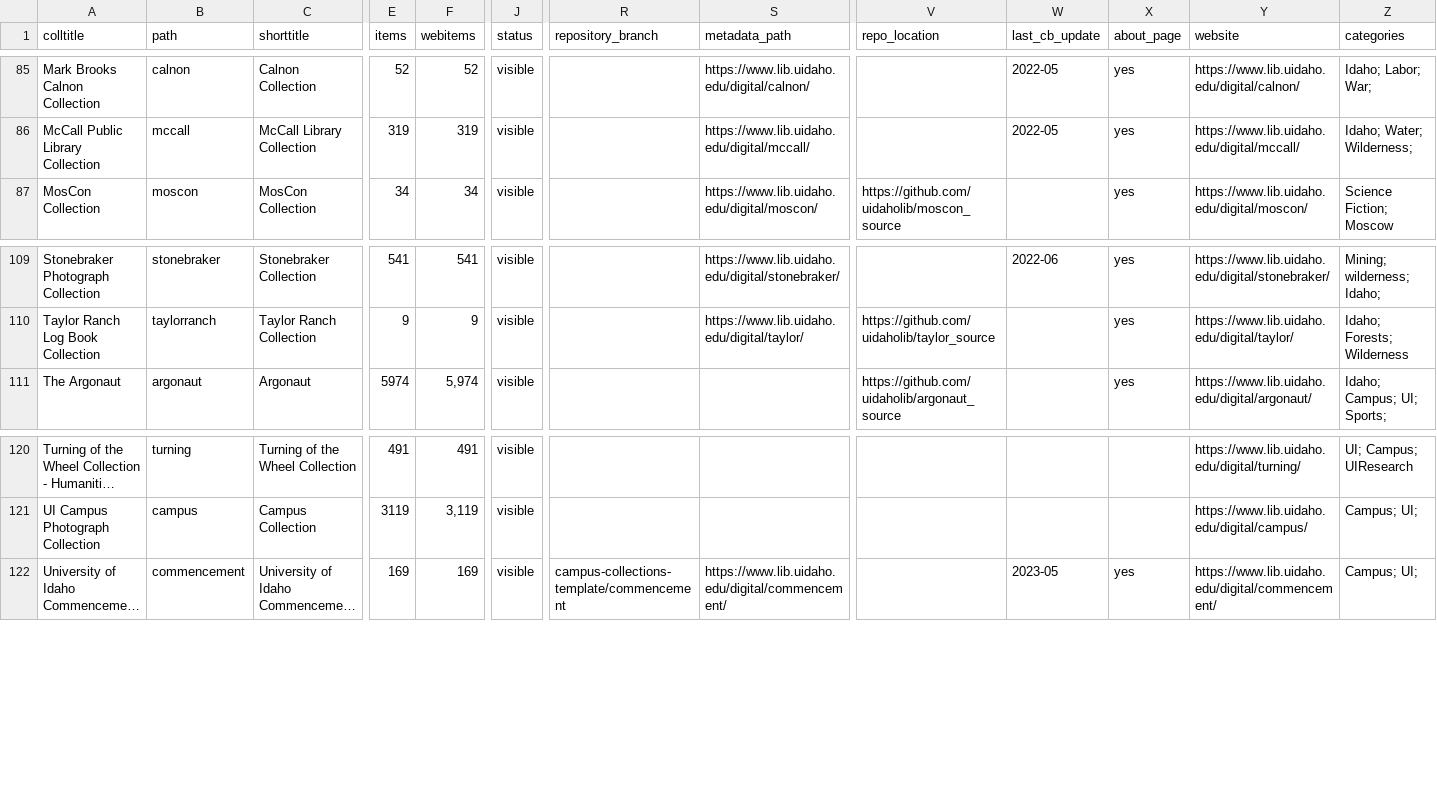
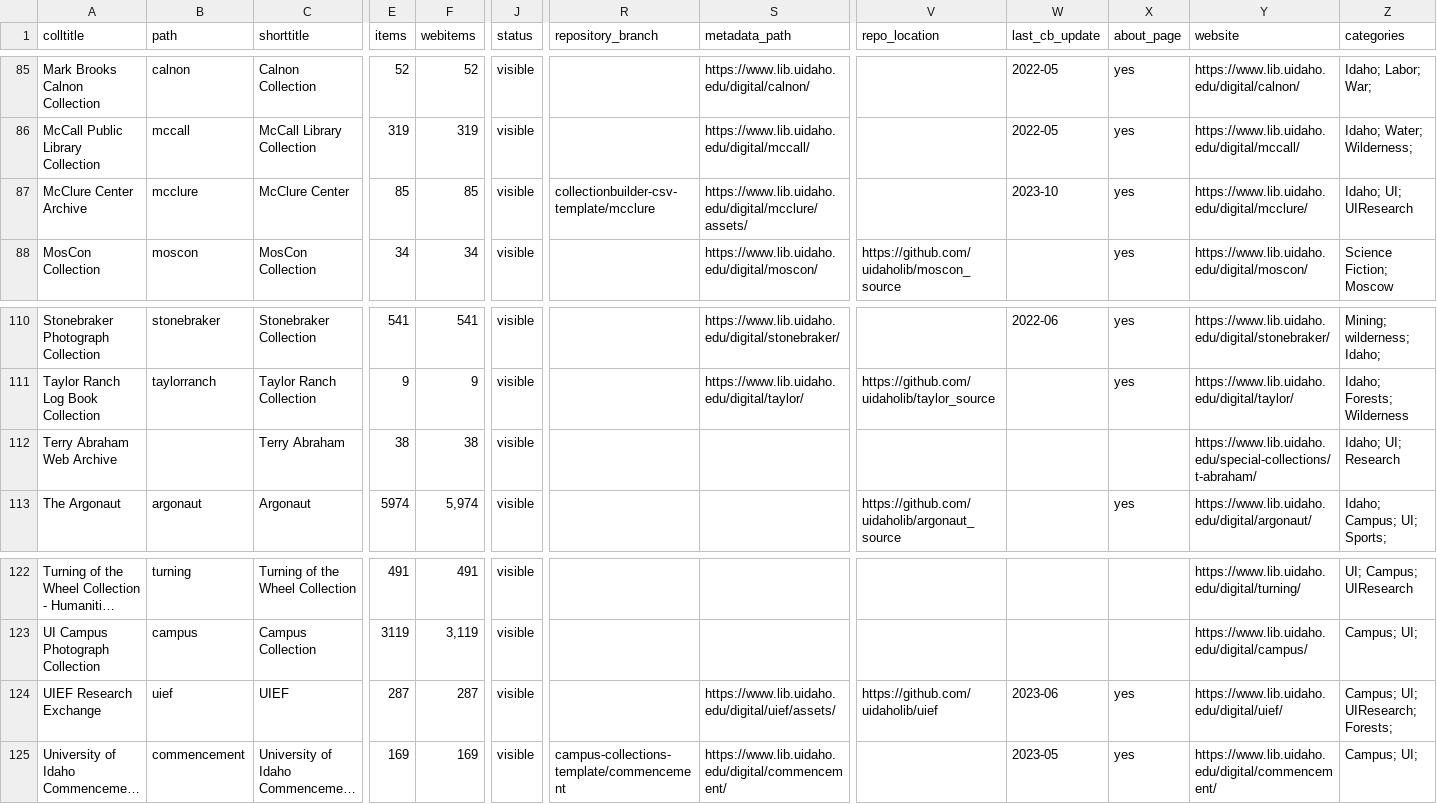
Before and after one commit to uidaholib/digital_source, a CSV file: _data/digital_all_collections.csv, drawn as a sheet; only a part is shown, gaps mark what is left out; long unchanged cells end in …; rows hold the shown columns only; the diff names each change by its address in the sheet, - before the commit and + after, or states it on an @@ line.

Commit message:
add t-abraham, mcclure, and uief collections

```diff
--- a/_data/digital_all_collections.csv
+++ b/_data/digital_all_collections.csv
+row 87: McClure Center Archive | mcclure | McClure Center | 85 | 85 | visible | collectionbuilder-csv-template/mcclure | https://www.lib.uidaho.edu/digital/mcclure/assets/ |  | 2023-10 | yes | https://www.lib.uidaho.edu/digital/mcclure/ | Idaho; UI; UIResearch
+row 112: Terry Abraham Web Archive |  | Terry Abraham | 38 | 38 | visible |  |  |  |  |  | https://www.lib.uidaho.edu/special-collections/t-abraham/ | Idaho; UI; Research
+row 124: UIEF Research Exchange | uief | UIEF | 287 | 287 | visible |  | https://www.lib.uidaho.edu/digital/uief/assets/ | https://github.com/uidaholib/uief | 2023-06 | yes | https://www.lib.uidaho.edu/digital/uief/ | Campus; UI; UIResearch; Forests;
```
